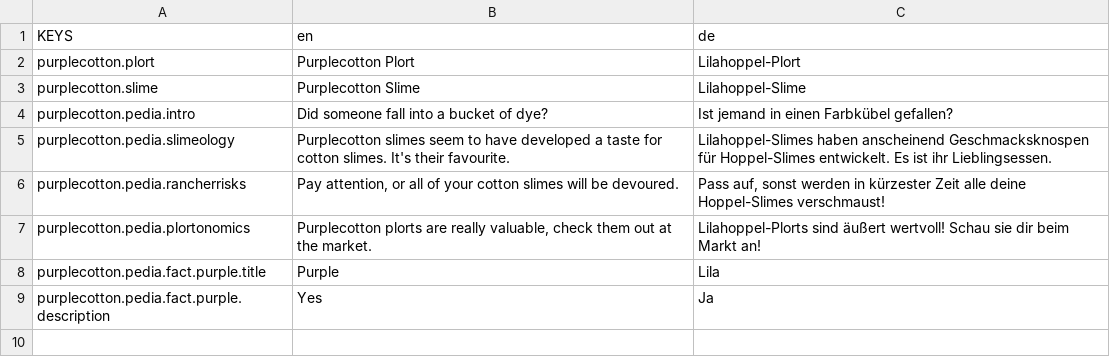
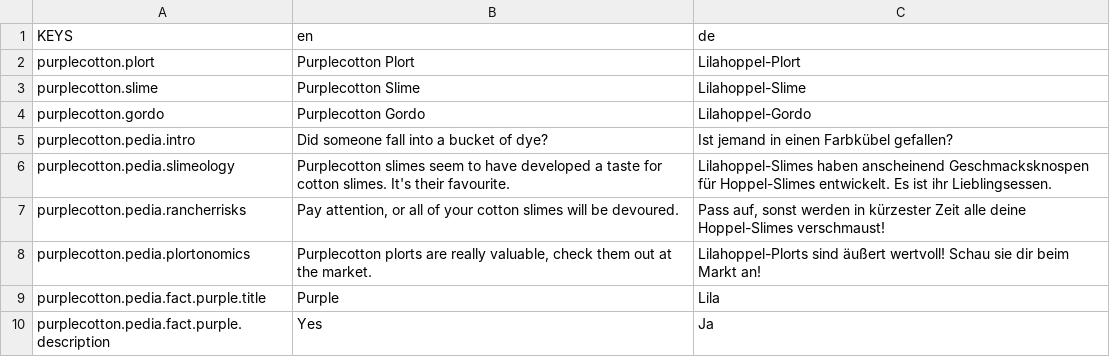
Before and after one commit to ThatFinnDev/SR2E, a CSV file: PurpleCotton/translations.csv, drawn as a sheet.

Commit message:
Stuff
Add gordo support although its appearance is still hit or miss
gadget command add *
give command fix slimes being in 2 different slots
fix teleporter creation issue
fix some prism saving issues
wip improving largos
fix duplicates in lookupeutil frompartialstring

```diff
--- a/PurpleCotton/translations.csv
+++ b/PurpleCotton/translations.csv
@@ -3,2 +3,3 @@ purplecotton.plort,"Purplecotton Plort","Lilahoppel-Plort"
 purplecotton.slime,"Purplecotton Slime","Lilahoppel-Slime"
+purplecotton.gordo,"Purplecotton Gordo","Lilahoppel-Gordo"
 purplecotton.pedia.intro,"Did someone fall into a bucket of dye?","Ist jemand in einen Farbkübel gefallen?"
```
Also changed, not shown: 31 other files.
